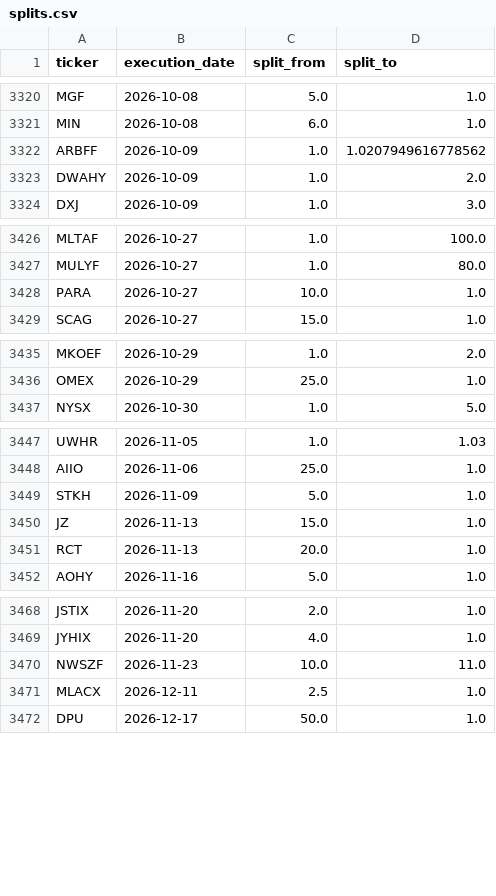
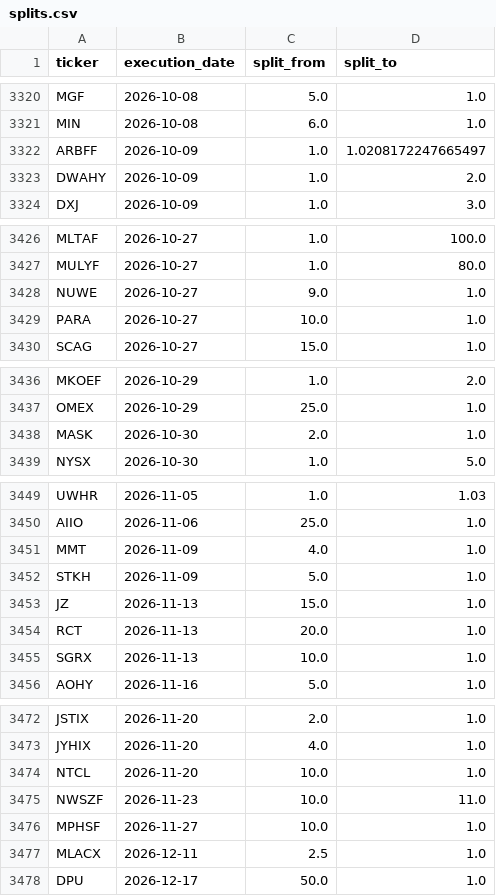
Before and after one commit to az123-stack/breadth-monitor, a CSV file: data/splits.csv, drawn as a sheet; only a part is shown, gaps mark what is left out.

```diff
--- a/data/splits.csv
+++ b/data/splits.csv
@@ -3321,3 +3321,3 @@ MGF,2026-10-08,5.0,1.0
 MIN,2026-10-08,6.0,1.0
-ARBFF,2026-10-09,1.0,1.0207949616778562
+ARBFF,2026-10-09,1.0,1.0208172247665497
 DWAHY,2026-10-09,1.0,2.0
@@ -3427,2 +3427,3 @@ MLTAF,2026-10-27,1.0,100.0
 MULYF,2026-10-27,1.0,80.0
+NUWE,2026-10-27,9.0,1.0
 PARA,2026-10-27,10.0,1.0
@@ -3436,2 +3437,3 @@ MKOEF,2026-10-29,1.0,2.0
 OMEX,2026-10-29,25.0,1.0
+MASK,2026-10-30,2.0,1.0
 NYSX,2026-10-30,1.0,5.0
@@ -3448,2 +3450,3 @@ UWHR,2026-11-05,1.0,1.03
 AIIO,2026-11-06,25.0,1.0
+MMT,2026-11-09,4.0,1.0
 STKH,2026-11-09,5.0,1.0
@@ -3451,2 +3454,3 @@ JZ,2026-11-13,15.0,1.0
 RCT,2026-11-13,20.0,1.0
+SGRX,2026-11-13,10.0,1.0
 AOHY,2026-11-16,5.0,1.0
@@ -3469,3 +3473,5 @@ JSTIX,2026-11-20,2.0,1.0
 JYHIX,2026-11-20,4.0,1.0
+NTCL,2026-11-20,10.0,1.0
 NWSZF,2026-11-23,10.0,11.0
+MPHSF,2026-11-27,10.0,1.0
 MLACX,2026-12-11,2.5,1.0
```
Also changed, not shown: data/breadth.csv, data/decision_log.csv, 15 other files.
